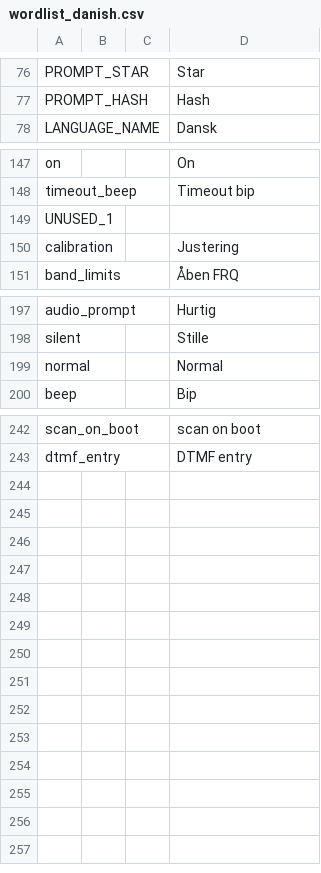
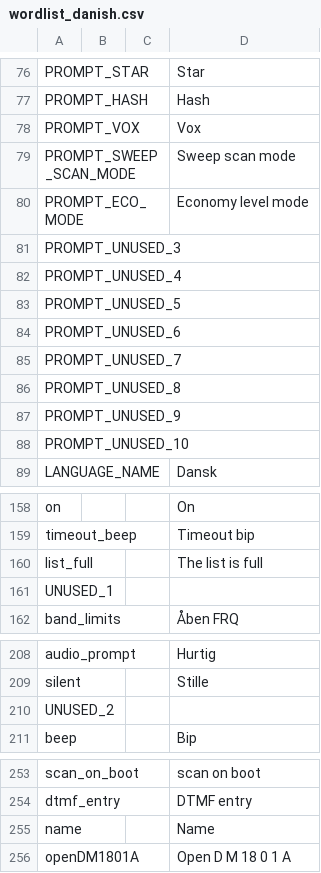
Before and after one commit to vk7js/voice-prompts, a CSV file: languages/danish/wordlist_danish.csv, drawn as a sheet; only a part is shown, gaps mark what is left out.

```diff
--- a/languages/danish/wordlist_danish.csv
+++ b/languages/danish/wordlist_danish.csv
@@ -77,2 +77,13 @@ PROMPT_STAR,,,Star
 PROMPT_HASH,,,Hash
+PROMPT_VOX,,,Vox
+PROMPT_SWEEP_SCAN_MODE,,,Sweep scan mode
+PROMPT_ECO_MODE,,,Economy level mode
+PROMPT_UNUSED_3,,,
+PROMPT_UNUSED_4,,,
+PROMPT_UNUSED_5,,,
+PROMPT_UNUSED_6,,,
+PROMPT_UNUSED_7,,,
+PROMPT_UNUSED_8,,,
+PROMPT_UNUSED_9,,,
+PROMPT_UNUSED_10,,,
 LANGUAGE_NAME,,,Dansk
@@ -148,4 +159,4 @@ on,,,On
 timeout_beep,,,Timeout bip
+list_full,,,The list is full
 UNUSED_1,,,
-calibration,,,Justering
 band_limits,,,Åben FRQ
@@ -198,3 +209,3 @@ audio_prompt,,,Hurtig
 silent,,,Stille
-normal,,,Normal
+UNUSED_2,,,
 beep,,,Bip
@@ -243 +254,3 @@ scan_on_boot,,,scan on boot
 dtmf_entry,,,DTMF entry
+name,,,Name
+openDM1801A,,,Open D M 18 0 1 A
```
Also changed, not shown: languages/catalan/wordlist_catalan.csv, languages/finnish/wordlist_finnish.csv, 31 other files.
